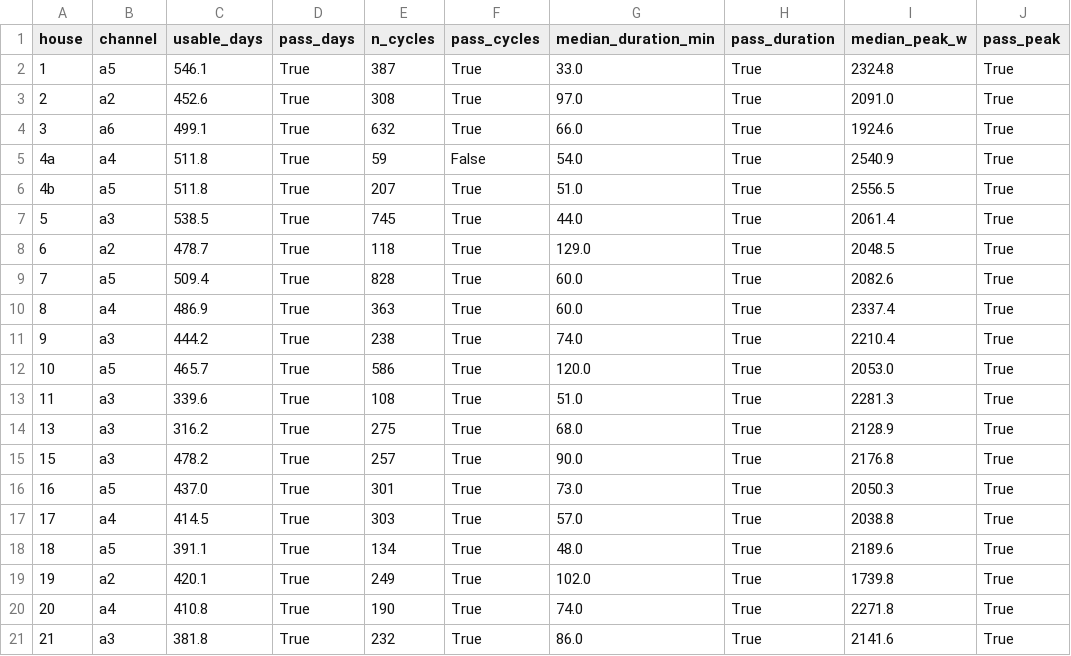
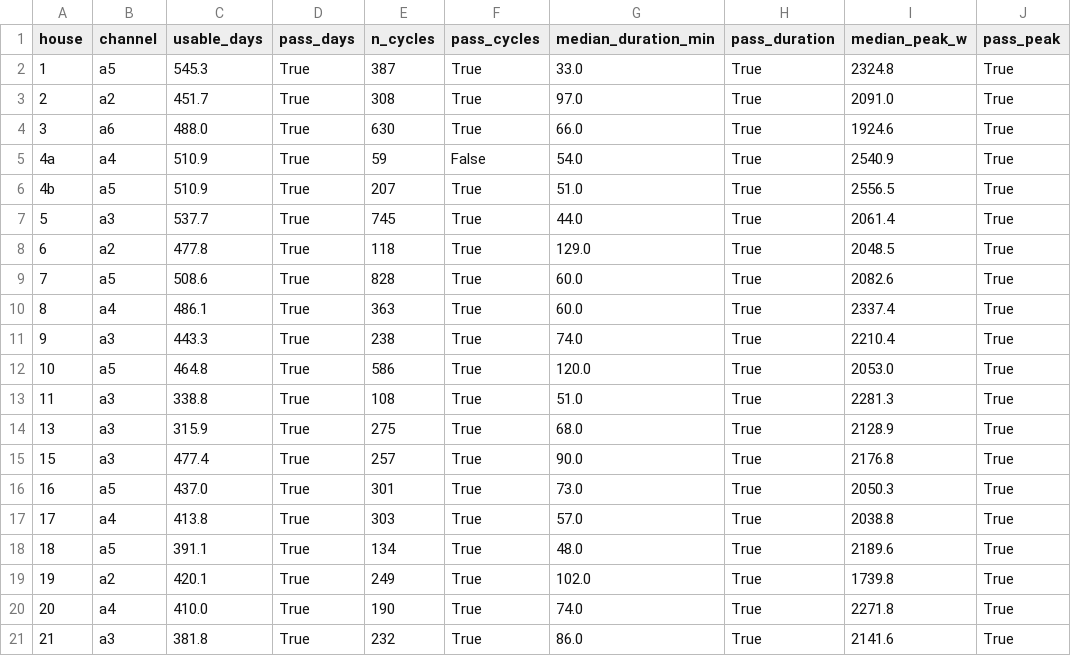
Before and after one commit to Kunalsharma25/Flock-energy-assignment, a CSV file: outputs/eligibility.csv, drawn as a sheet; only a part is shown; the diff names each change by its address in the sheet, - before the commit and + after, or states it on an @@ line.

```diff
--- a/outputs/eligibility.csv
+++ b/outputs/eligibility.csv
-C2 (usable_days): 546.1
+C2 (usable_days): 545.3
-C3 (usable_days): 452.6
+C3 (usable_days): 451.7
-C4 (usable_days): 499.1
+C4 (usable_days): 488.0
-E4 (n_cycles): 632
+E4 (n_cycles): 630
-C5:C6 (usable_days): 511.8
+C5:C6 (usable_days): 510.9
-C7 (usable_days): 538.5
+C7 (usable_days): 537.7
-C8 (usable_days): 478.7
+C8 (usable_days): 477.8
-C9 (usable_days): 509.4
+C9 (usable_days): 508.6
-C10 (usable_days): 486.9
+C10 (usable_days): 486.1
-C11 (usable_days): 444.2
+C11 (usable_days): 443.3
-C12 (usable_days): 465.7
+C12 (usable_days): 464.8
-C13 (usable_days): 339.6
+C13 (usable_days): 338.8
-C14 (usable_days): 316.2
+C14 (usable_days): 315.9
-C15 (usable_days): 478.2
+C15 (usable_days): 477.4
-C17 (usable_days): 414.5
+C17 (usable_days): 413.8
-C20 (usable_days): 410.8
+C20 (usable_days): 410.0
```
Also changed, not shown: outputs/availability_clean.csv, 13 other files.
